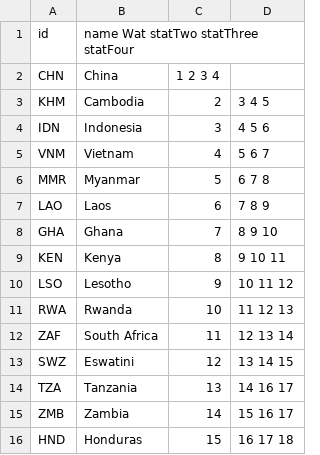
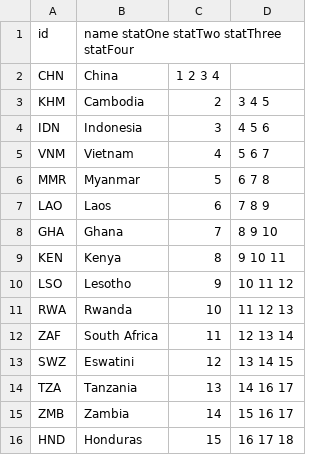
Before and after one commit to ChrisBup/helper-files, a TSV file: country_data.tsv, drawn as a sheet.

Commit message:
Update country_data.tsv

```diff
--- a/country_data.tsv
+++ b/country_data.tsv
@@ -1,2 +1,2 @@
-id	name  Wat statTwo statThree statFour
+id	name  statOne statTwo statThree statFour
 CHN	China	1 2 3 4
```
